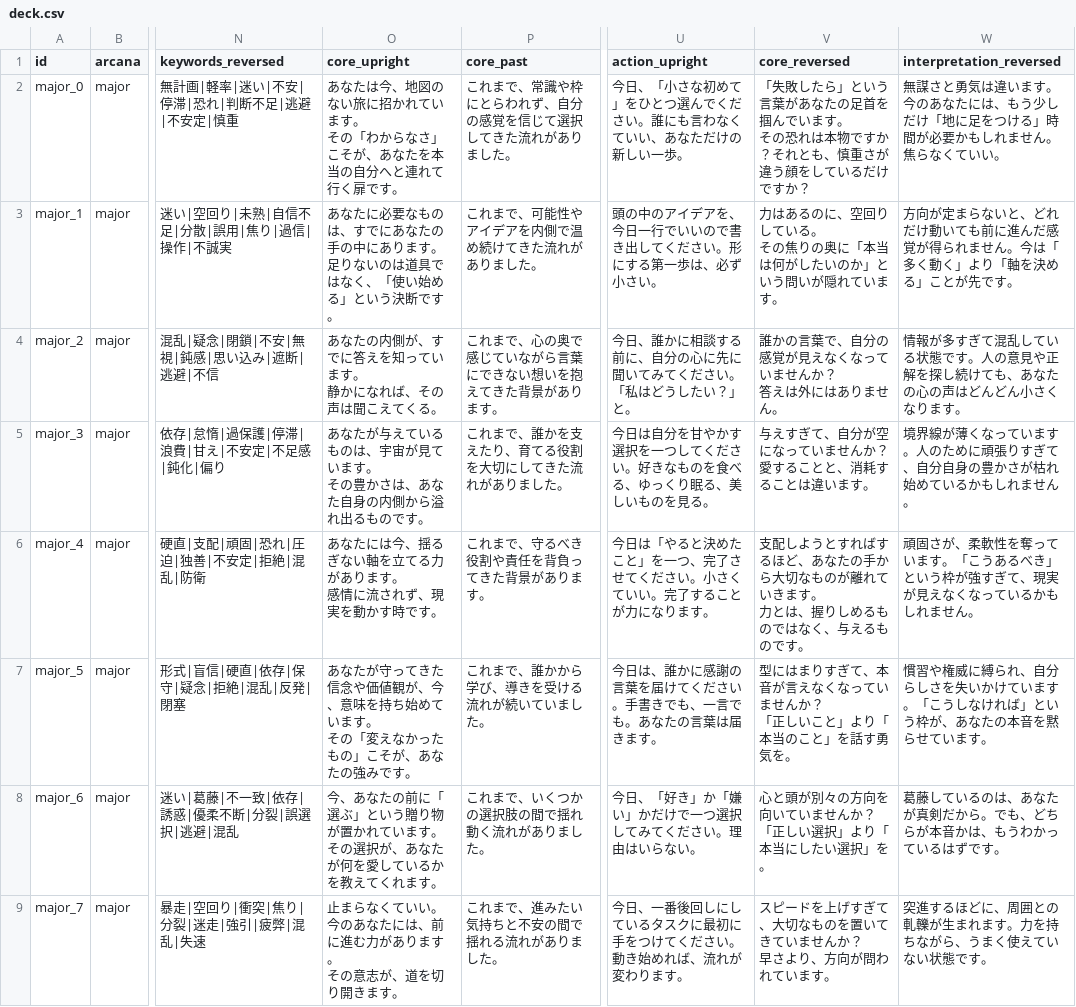
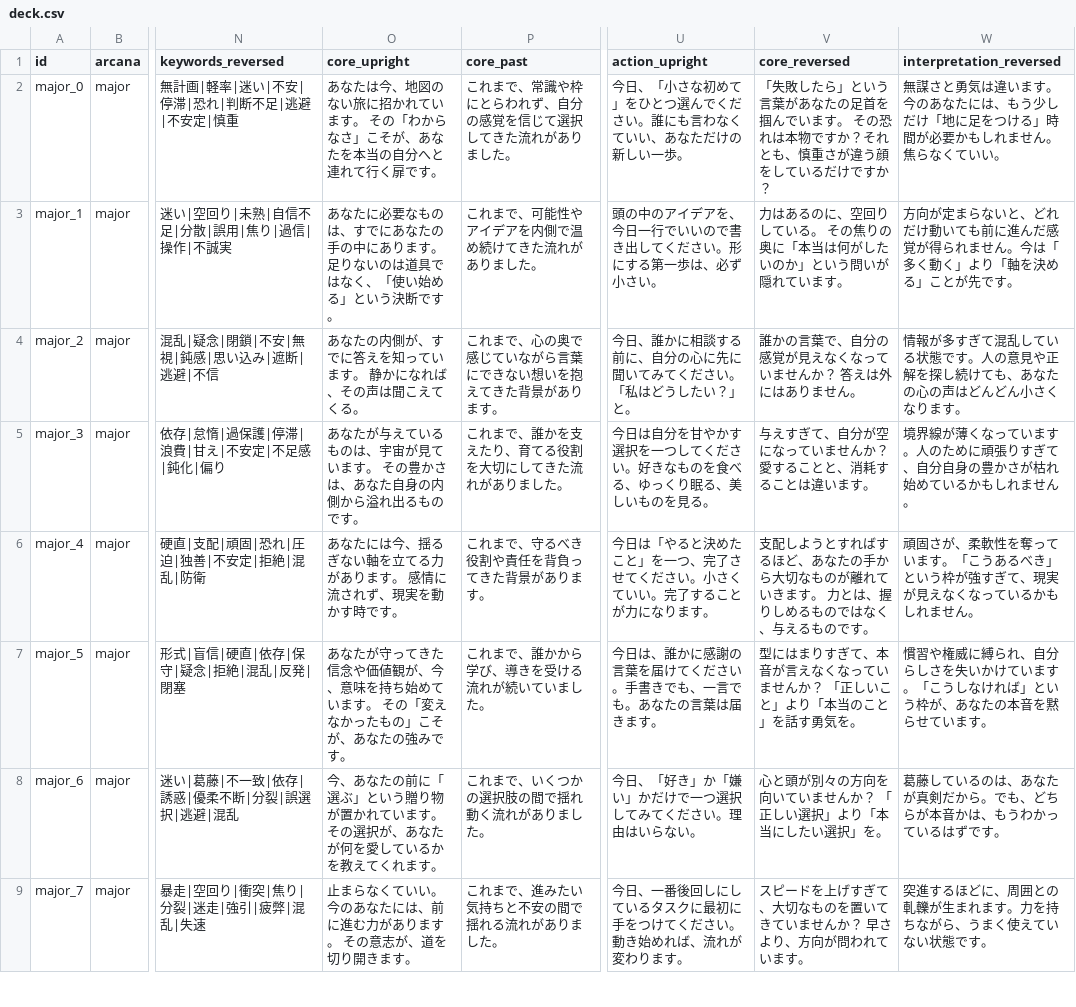
Before and after one commit to angeliquetarot/angeliquetarot.github.io, a CSV file: public/data/deck.csv, drawn as a sheet; only a part is shown, gaps mark what is left out; ↵ is a line break in a cell; the diff covers the shown part only; the diff names each change by its address in the sheet, - before the commit and + after, or states it on an @@ line.

```diff
--- a/public/data/deck.csv
+++ b/public/data/deck.csv
-O2 (core_upright): …扉です。
+O2 (core_upright): …扉です。
-V2 (core_reversed): …ですか？
+V2 (core_reversed): …ですか？
-O3 (core_upright): …断です。
+O3 (core_upright): …断です。
-V3 (core_reversed): …います。
+V3 (core_reversed): …います。
-O4 (core_upright): あなたの内側が、すでに答えを知っています。 ↵ 静かになれば、その声は聞こえてくる。
+O4 (core_upright): あなたの内側が、すでに答えを知っています。 静かになれば、その声は聞こえてくる。
-V4 (core_reversed): 誰かの言葉で、自分の感覚が見えなくなっていませんか？ ↵ 答えは外にはありません。
+V4 (core_reversed): 誰かの言葉で、自分の感覚が見えなくなっていませんか？ 答えは外にはありません。
-O5 (core_upright): …のです。
+O5 (core_upright): …のです。
-V5 (core_reversed): 与えすぎて、自分が空になっていませんか？ ↵ 愛することと、消耗することは違います。
+V5 (core_reversed): 与えすぎて、自分が空になっていませんか？ 愛することと、消耗することは違います。
-O6 (core_upright): あなたには今、揺るぎない軸を立てる力があります。 ↵ 感情に流されず、現実を動かす時です。
+O6 (core_upright): あなたには今、揺るぎない軸を立てる力があります。 感情に流されず、現実を動かす時です。
-V6 (core_reversed): …のです。
+V6 (core_reversed): …のです。
-O7 (core_upright): …みです。
+O7 (core_upright): …みです。
-V7 (core_reversed): …勇気を。
+V7 (core_reversed): …勇気を。
-O8 (core_upright): …れます。
+O8 (core_upright): …れます。
-V8 (core_reversed): 心と頭が別々の方向を向いていませんか？ ↵ 「正しい選択」より「本当にしたい選択」を。
+V8 (core_reversed): 心と頭が別々の方向を向いていませんか？ 「正しい選択」より「本当にしたい選択」を。
-O9 (core_upright): 止まらなくていい。今のあなたには、前に進む力があります。 ↵ その意志が、道を切り開きます。
+O9 (core_upright): 止まらなくていい。今のあなたには、前に進む力があります。 その意志が、道を切り開きます。
-V9 (core_reversed): スピードを上げすぎて、大切なものを置いてきていませんか？ ↵ 早さより、方向が問われています。
+V9 (core_reversed): スピードを上げすぎて、大切なものを置いてきていませんか？ 早さより、方向が問われています。
```
Also changed, not shown: 128 edited cells elsewhere in this file, 1 other file.
